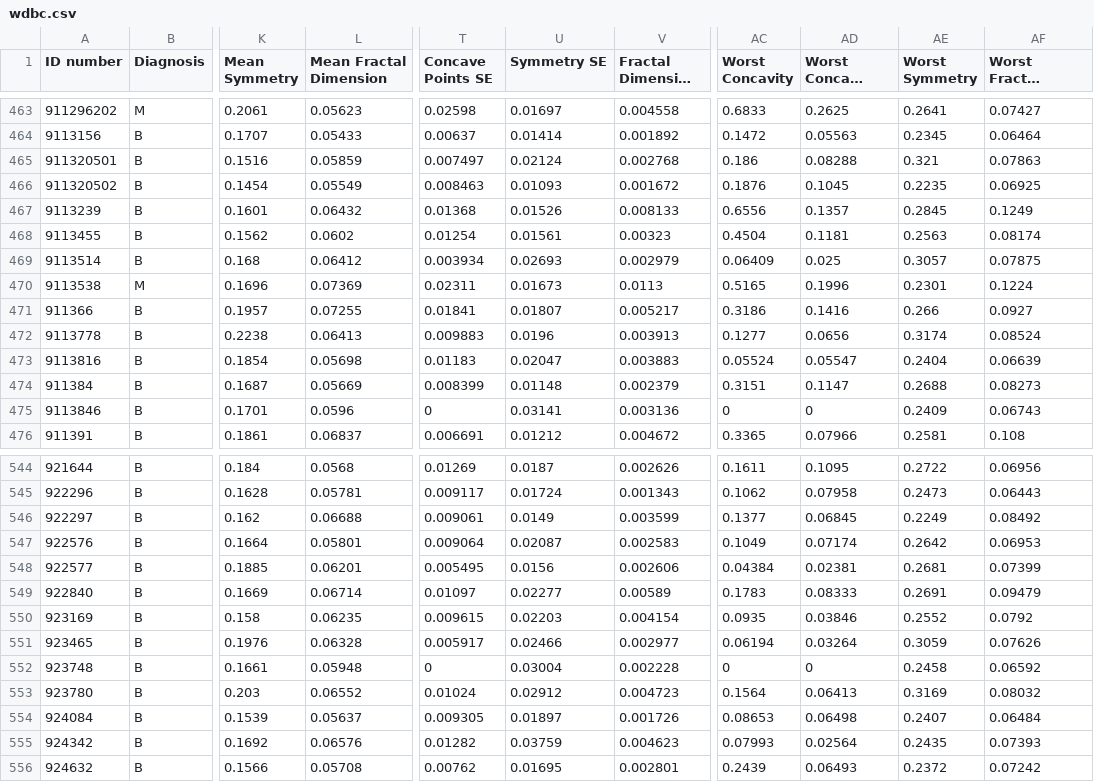
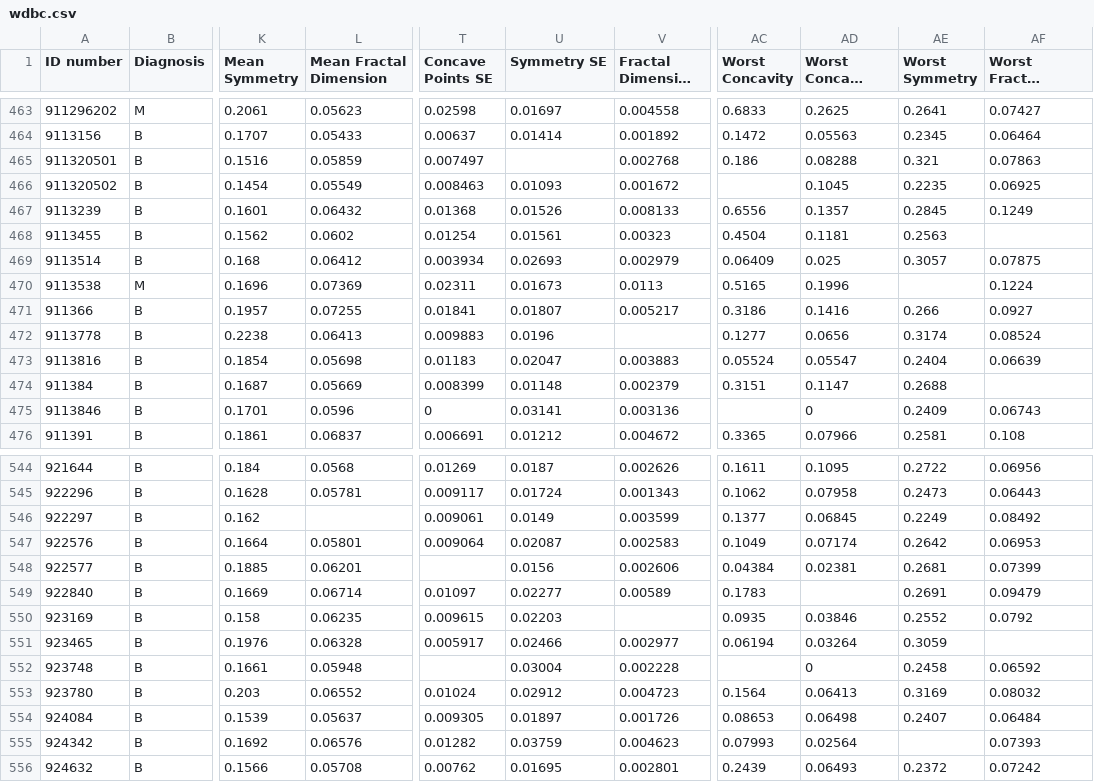
Before and after one commit to Siwa12100/back-data-mining, a CSV file: data/wdbc.csv, drawn as a sheet; only a part is shown, gaps mark what is left out; long unchanged cells end in …; the diff covers the shown part only; the diff names each change by its address in the sheet, - before the commit and + after, or states it on an @@ line.

```diff
--- a/data/wdbc.csv
+++ b/data/wdbc.csv
-U465 (Symmetry SE): 0.02124
+U465 (Symmetry SE): (empty)
-AC466 (Worst Concavity): 0.1876
+AC466 (Worst Concavity): (empty)
-AF468 (Worst Fractal Dimension): 0.08174
+AF468 (Worst Fractal Dimension): (empty)
-AE470 (Worst Symmetry): 0.2301
+AE470 (Worst Symmetry): (empty)
-V472 (Fractal Dimension SE): 0.003913
+V472 (Fractal Dimension SE): (empty)
-AF474 (Worst Fractal Dimension): 0.08273
+AF474 (Worst Fractal Dimension): (empty)
-AC475 (Worst Concavity): 0
+AC475 (Worst Concavity): (empty)
-L546 (Mean Fractal Dimension): 0.06688
+L546 (Mean Fractal Dimension): (empty)
-T548 (Concave Points SE): 0.005495
+T548 (Concave Points SE): (empty)
-AD549 (Worst Concave Points): 0.08333
+AD549 (Worst Concave Points): (empty)
-V550 (Fractal Dimension SE): 0.004154
+V550 (Fractal Dimension SE): (empty)
-AF551 (Worst Fractal Dimension): 0.07626
+AF551 (Worst Fractal Dimension): (empty)
-T552 (Concave Points SE): 0
+T552 (Concave Points SE): (empty)
-AC552 (Worst Concavity): 0
+AC552 (Worst Concavity): (empty)
-AE555 (Worst Symmetry): 0.2435
+AE555 (Worst Symmetry): (empty)
```
Also changed, not shown: 38 edited cells elsewhere in this file, 3 other files.
